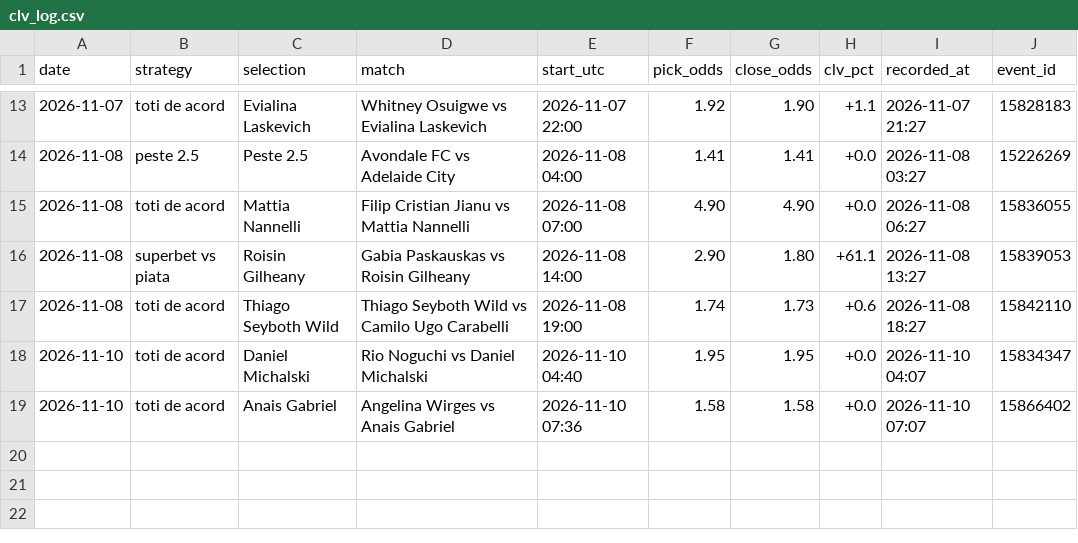
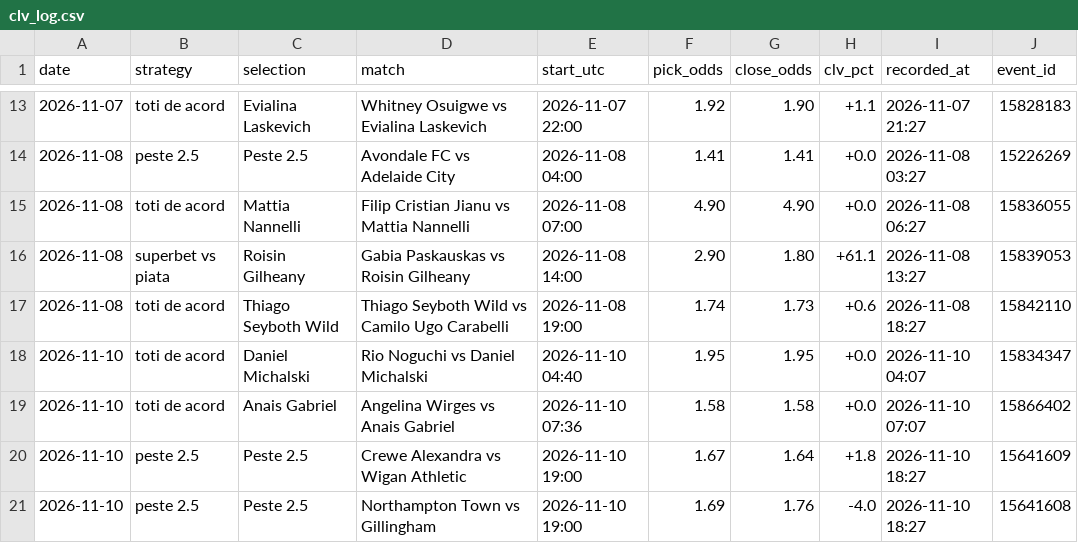
Before and after one commit to andrei0182/live, a CSV file: data/clv_log.csv, drawn as a sheet; only a part is shown, gaps mark what is left out.

```diff
--- a/data/clv_log.csv
+++ b/data/clv_log.csv
@@ -19 +19,3 @@ date,strategy,selection,match,start_utc,pick_odds,close_odds,clv_pct,recorded_at
 2026-11-10,toti de acord,Anais Gabriel,Angelina Wirges vs Anais Gabriel,2026-11-10 07:36,1.58,1.58,+0.0,2026-11-10 07:07,15866402
+2026-11-10,peste 2.5,Peste 2.5,Crewe Alexandra vs Wigan Athletic,2026-11-10 19:00,1.67,1.64,+1.8,2026-11-10 18:27,15641609
+2026-11-10,peste 2.5,Peste 2.5,Northampton Town vs Gillingham,2026-11-10 19:00,1.69,1.76,-4.0,2026-11-10 18:27,15641608
```
